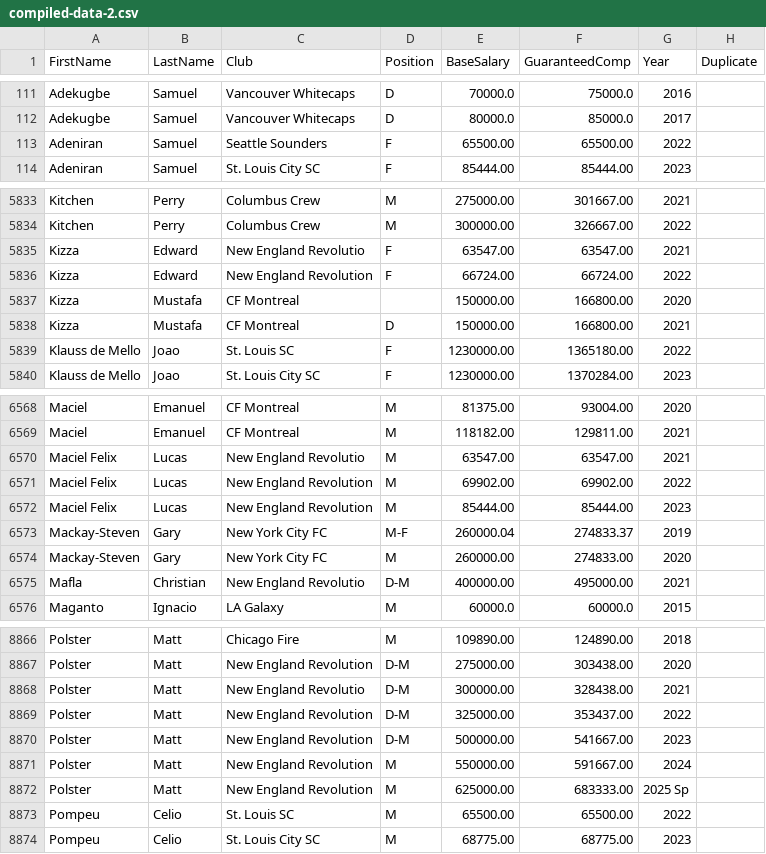
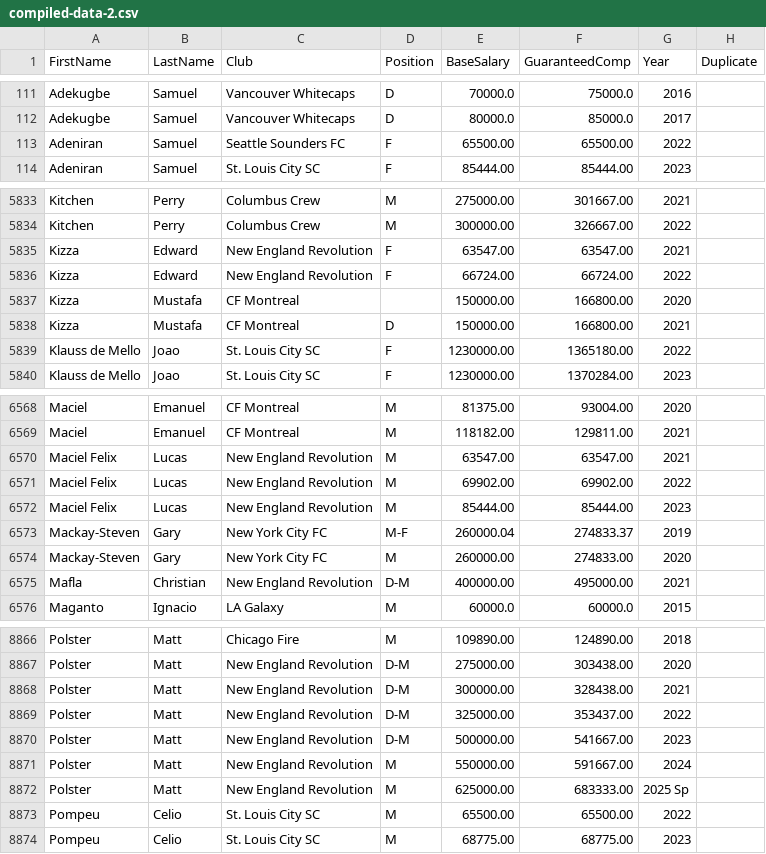
Before and after one commit to braydenweigel/mls-salaries, a CSV file: database/data/playerData/compiledReports/compiled-data-2.csv, drawn as a sheet; only a part is shown, gaps mark what is left out; the diff covers the shown part only.

Commit message:
added player and record ids

```diff
--- a/database/data/playerData/compiledReports/compiled-data-2.csv
+++ b/database/data/playerData/compiledReports/compiled-data-2.csv
@@ -112,3 +112,3 @@ Adekugbe,Samuel,Vancouver Whitecaps,D,"70000.0","75000.0",2016,
 Adekugbe,Samuel,Vancouver Whitecaps,D,"80000.0","85000.0",2017,
-Adeniran,Samuel,Seattle Sounders,F,"65500.00","65500.00",2022,
+Adeniran,Samuel,Seattle Sounders FC,F,"65500.00","65500.00",2022,
 Adeniran,Samuel,St. Louis City SC,F,"85444.00","85444.00",2023,
@@ -5834,3 +5834,3 @@ Kitchen,Perry,Columbus Crew,M,"275000.00","301667.00",2021,
 Kitchen,Perry,Columbus Crew,M,"300000.00","326667.00",2022,
-Kizza,Edward,New England Revolutio,F,"63547.00","63547.00",2021,
+Kizza,Edward,New England Revolution,F,"63547.00","63547.00",2021,
 Kizza,Edward,New England Revolution,F,"66724.00","66724.00",2022,
@@ -5838,3 +5838,3 @@ Kizza,Mustafa,CF Montreal,,"150000.00","166800.00",2020,
 Kizza,Mustafa,CF Montreal,D,"150000.00","166800.00",2021,
-Klauss de Mello,Joao,St. Louis SC,F,"1230000.00","1365180.00",2022,
+Klauss de Mello,Joao,St. Louis City SC,F,"1230000.00","1365180.00",2022,
 Klauss de Mello,Joao,St. Louis City SC,F,"1230000.00","1370284.00",2023,
@@ -6569,3 +6569,3 @@ Maciel,Emanuel,CF Montreal,M,"81375.00","93004.00",2020,
 Maciel,Emanuel,CF Montreal,M,"118182.00","129811.00",2021,
-Maciel Felix,Lucas,New England Revolutio,M,"63547.00","63547.00",2021,
+Maciel Felix,Lucas,New England Revolution,M,"63547.00","63547.00",2021,
 Maciel Felix,Lucas,New England Revolution,M,"69902.00","69902.00",2022,
@@ -6574,3 +6574,3 @@ Mackay-Steven,Gary,New York City FC,M-F,"260000.04","274833.37",2019,
 Mackay-Steven,Gary,New York City FC,M,"260000.00","274833.00",2020,
-Mafla,Christian,New England Revolutio,D-M,"400000.00","495000.00",2021,
+Mafla,Christian,New England Revolution,D-M,"400000.00","495000.00",2021,
 Maganto,Ignacio,LA Galaxy,M,"60000.0","60000.0",2015,
@@ -8867,3 +8867,3 @@ Polster,Matt,Chicago Fire,M,"109890.00","124890.00",2018,
 Polster,Matt,New England Revolution,D-M,"275000.00","303438.00",2020,
-Polster,Matt,New England Revolutio,D-M,"300000.00","328438.00",2021,
+Polster,Matt,New England Revolution,D-M,"300000.00","328438.00",2021,
 Polster,Matt,New England Revolution,D-M,"325000.00","353437.00",2022,
@@ -8872,3 +8872,3 @@ Polster,Matt,New England Revolution,M,"550000.00","591667.00",2024,
 Polster,Matt,New England Revolution,M,"625000.00","683333.00",2025 Sp,
-Pompeu,Celio,St. Louis SC,M,"65500.00","65500.00",2022,
+Pompeu,Celio,St. Louis City SC,M,"65500.00","65500.00",2022,
 Pompeu,Celio,St. Louis City SC,M,"68775.00","68775.00",2023,
```
Also changed, not shown: 57 edited cells elsewhere in this file, 2 other files.
